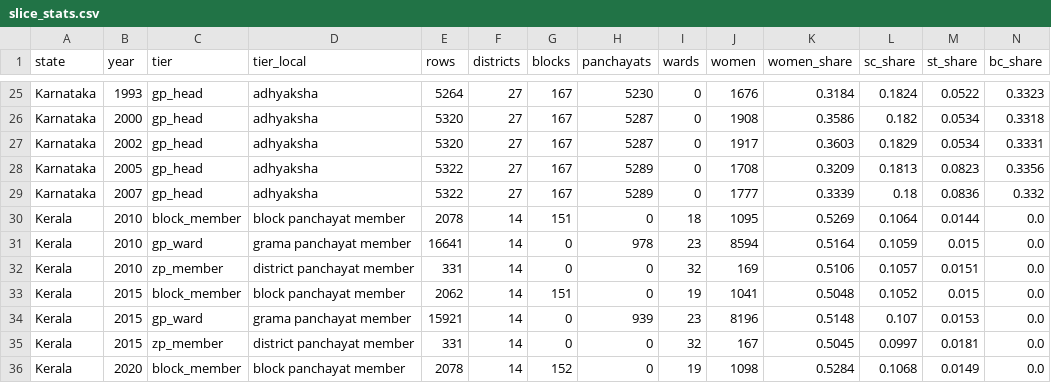
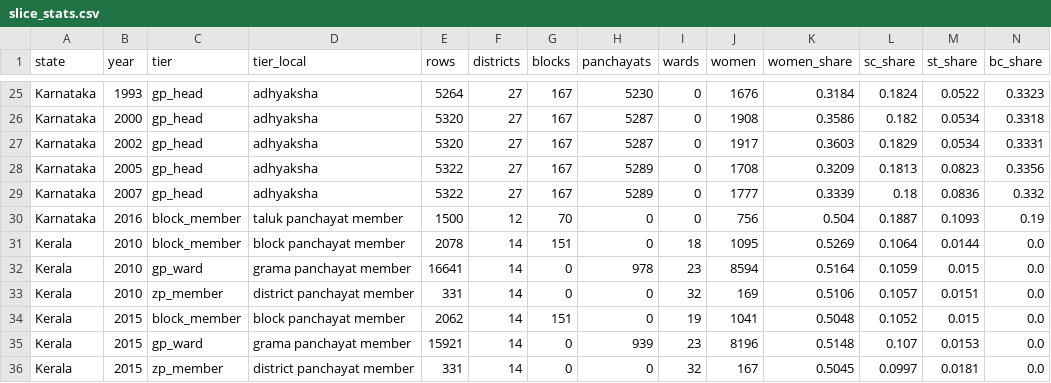
Before and after one commit to in-rolls/local_reservations, a CSV file: data/stats/slice_stats.csv, drawn as a sheet; only a part is shown, gaps mark what is left out; the shorter side is filled out with more unchanged rows; rows hold the shown columns only; the diff names each change by its address in the sheet, - before the commit and + after, or states it on an @@ line.

```diff
--- a/data/stats/slice_stats.csv
+++ b/data/stats/slice_stats.csv
+row 30: Karnataka | 2016 | block_member | taluk panchayat member | 1500 | 12 | 70 | 0 | 0 | 756 | 0.504 | 0.1887 | 0.1093 | 0.19
```
Also changed, not shown: data/stats/slice_checks.csv, data/stats/state_stats.csv, 56 other files.
